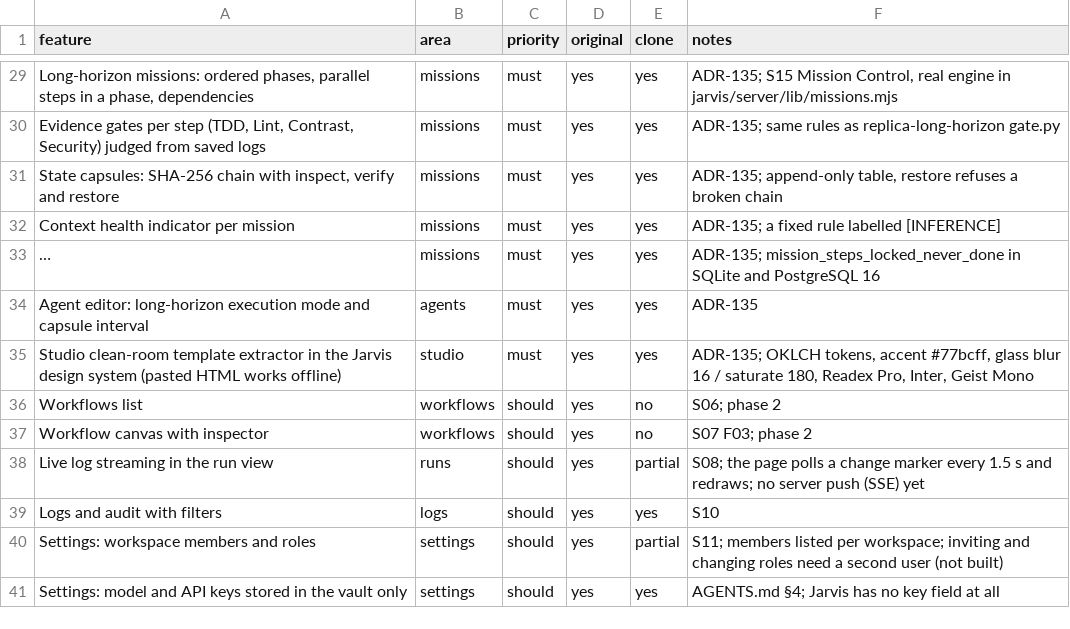
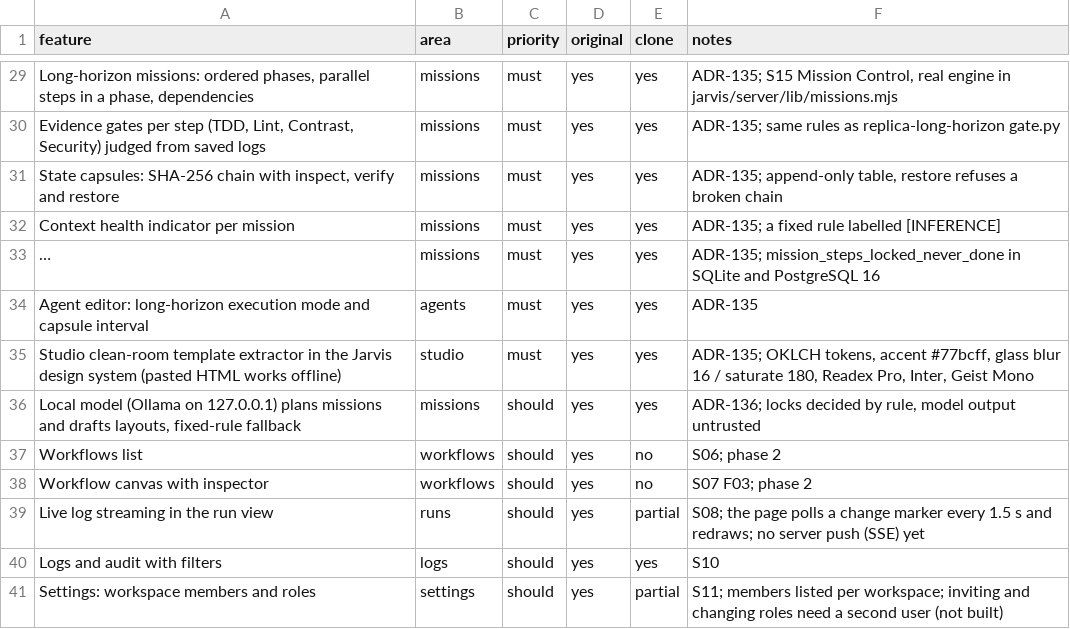
Before and after one commit to ahmed974x/giant-core, a CSV file: jarvis/replica/features.csv, drawn as a sheet; only a part is shown, gaps mark what is left out; the shorter side is filled out with more unchanged rows; long unchanged cells end in …; the diff names each change by its address in the sheet, - before the commit and + after, or states it on an @@ line.

```diff
--- a/jarvis/replica/features.csv
+++ b/jarvis/replica/features.csv
+row 36: Local model (Ollama on 127.0.0.1) plans missions and drafts layouts, fixed-rule fallback | missions | should | yes | yes | ADR-136; locks decided by rule, model output untrusted
```
Also changed, not shown: 27 other files.
